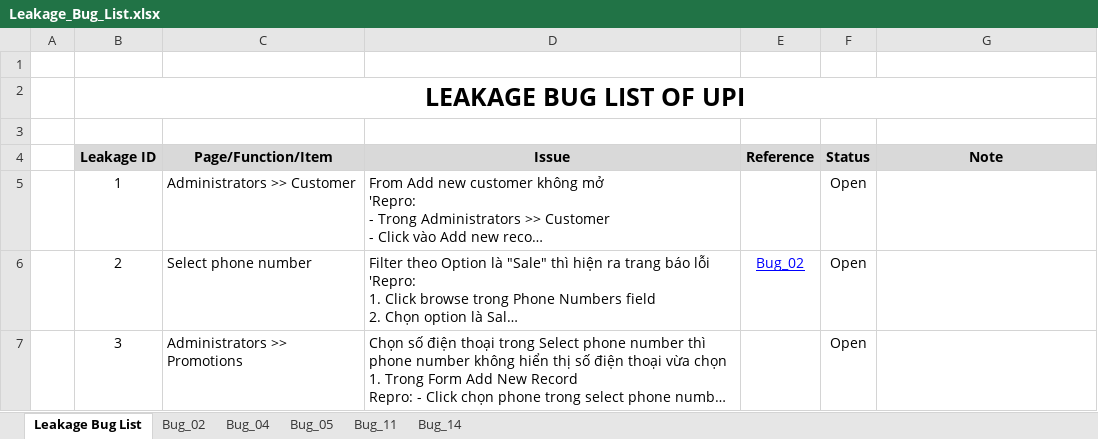
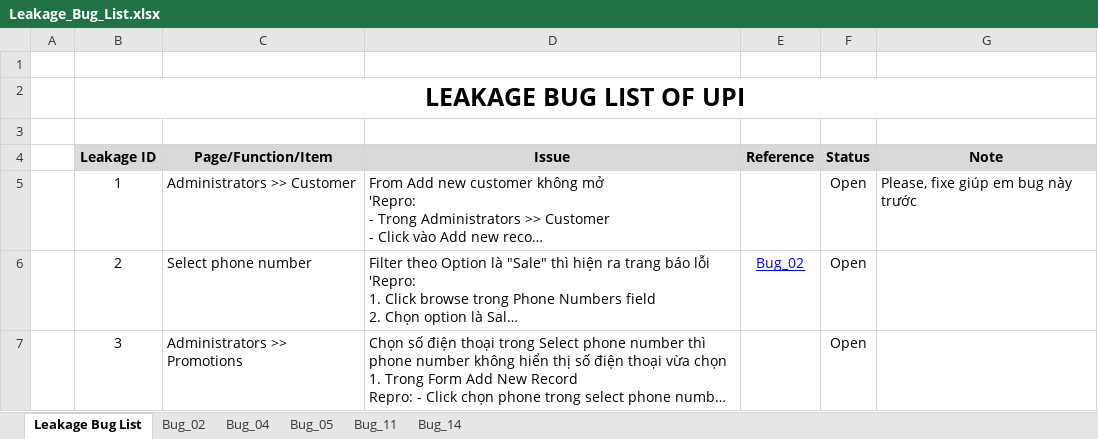
Before and after one commit to groshugo/unitedpharma, an Excel workbook: 04_TESTING/Leakage_Bug_List.xlsx, sheet Leakage Bug List, drawn as a sheet; only a part is shown; long unchanged cells end in …; values as stored, in another font and other column widths than the file's, no borders; the diff covers the shown part only; the diff names each change by its address in the sheet, - before the commit and + after, or states it on an @@ line.

Commit message:
Update Bug

```diff
--- a/04_TESTING/Leakage_Bug_List.xlsx (sheet Leakage Bug List)
+++ b/04_TESTING/Leakage_Bug_List.xlsx (sheet Leakage Bug List)
-G5 (Note): (empty)
+G5 (Note): Please, fixe giúp em bug này trước
```
Also changed, not shown: 13 added rows and 4 edited cells elsewhere in this sheet.
